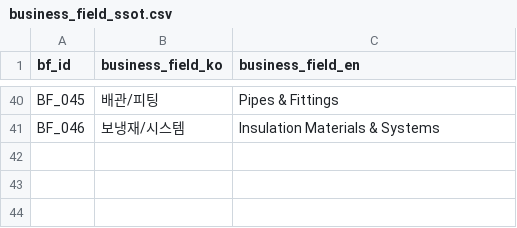
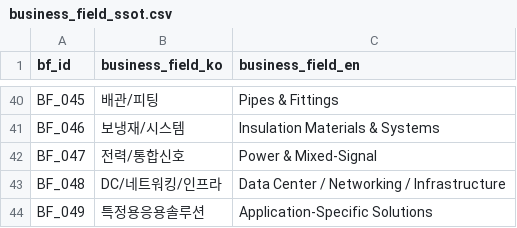
Before and after one commit to kang0302/import_MT, a CSV file: data/ssot/business_field_ssot.csv, drawn as a sheet; only a part is shown, gaps mark what is left out.

Commit message:
Update business_field_ssot.csv

```diff
--- a/data/ssot/business_field_ssot.csv
+++ b/data/ssot/business_field_ssot.csv
@@ -41 +41,4 @@ BF_045,배관/피팅,Pipes & Fittings
 BF_046,보냉재/시스템,Insulation Materials & Systems
+BF_047,전력/통합신호,Power & Mixed-Signal
+BF_048,DC/네트워킹/인프라,Data Center / Networking / Infrastructure
+BF_049,특정용응용솔루션,Application-Specific Solutions
```
